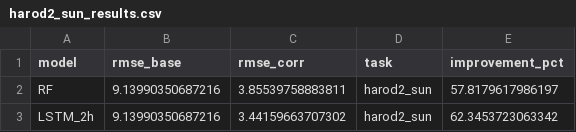
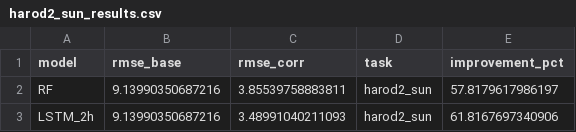
Before and after one commit to levyofi/microcl_ml_corr, a CSV file: inst/examples/scenario_1_valley_single_logger/results/harod2_sun_results.csv, drawn as a sheet.

```diff
--- a/inst/examples/scenario_1_valley_single_logger/results/harod2_sun_results.csv
+++ b/inst/examples/scenario_1_valley_single_logger/results/harod2_sun_results.csv
@@ -2,2 +2,2 @@
 "RF",9.13990350687216,3.85539758883811,"harod2_sun",57.8179617986197
-"LSTM_2h",9.13990350687216,3.44159663707302,"harod2_sun",62.3453723063342
+"LSTM_2h",9.13990350687216,3.48991040211093,"harod2_sun",61.8167697340906
```
Also changed, not shown: inst/examples/scenario_1_valley_single_logger/results/harod2_air_results.csv, inst/examples/scenario_1_valley_single_logger/results/logger_temp_stats.csv, 30 other files.
